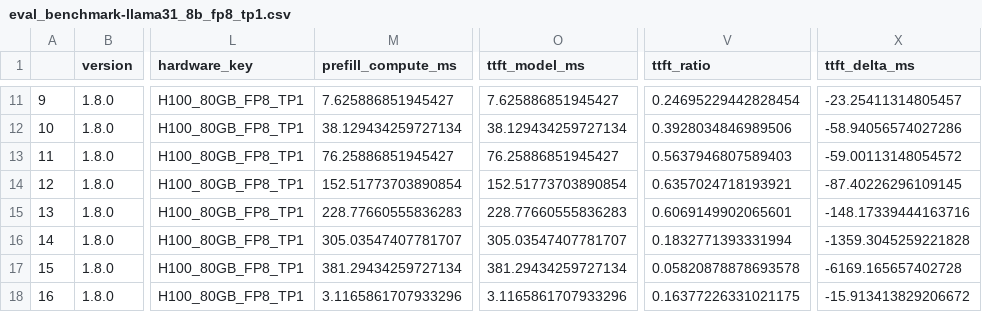
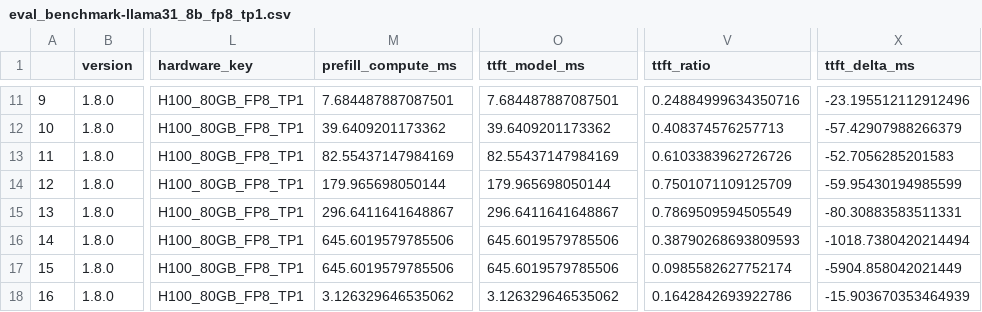
Before and after one commit to zivbeker42/llm-guesstimator, a CSV file: evaluations_results/eval_benchmark-llama31_8b_fp8_tp1.csv, drawn as a sheet; only a part is shown, gaps mark what is left out; the diff covers the shown part only; the diff names each change by its address in the sheet, - before the commit and + after, or states it on an @@ line.

```diff
--- a/evaluations_results/eval_benchmark-llama31_8b_fp8_tp1.csv
+++ b/evaluations_results/eval_benchmark-llama31_8b_fp8_tp1.csv
-M11 (prefill_compute_ms): 7.625886851945427
+M11 (prefill_compute_ms): 7.684487887087501
-O11 (ttft_model_ms): 7.625886851945427
+O11 (ttft_model_ms): 7.684487887087501
-V11 (ttft_ratio): 0.24695229442828454
+V11 (ttft_ratio): 0.24884999634350716
-X11 (ttft_delta_ms): -23.25411314805457
+X11 (ttft_delta_ms): -23.195512112912496
-M12 (prefill_compute_ms): 38.129434259727134
+M12 (prefill_compute_ms): 39.6409201173362
-O12 (ttft_model_ms): 38.129434259727134
+O12 (ttft_model_ms): 39.6409201173362
-V12 (ttft_ratio): 0.3928034846989506
+V12 (ttft_ratio): 0.408374576257713
-X12 (ttft_delta_ms): -58.94056574027286
+X12 (ttft_delta_ms): -57.42907988266379
-M13 (prefill_compute_ms): 76.25886851945427
+M13 (prefill_compute_ms): 82.55437147984169
-O13 (ttft_model_ms): 76.25886851945427
+O13 (ttft_model_ms): 82.55437147984169
-V13 (ttft_ratio): 0.5637946807589403
+V13 (ttft_ratio): 0.6103383962726726
-X13 (ttft_delta_ms): -59.00113148054572
+X13 (ttft_delta_ms): -52.7056285201583
-M14 (prefill_compute_ms): 152.51773703890854
+M14 (prefill_compute_ms): 179.965698050144
-O14 (ttft_model_ms): 152.51773703890854
+O14 (ttft_model_ms): 179.965698050144
-V14 (ttft_ratio): 0.6357024718193921
+V14 (ttft_ratio): 0.7501071109125709
-X14 (ttft_delta_ms): -87.40226296109145
+X14 (ttft_delta_ms): -59.95430194985599
-M15 (prefill_compute_ms): 228.77660555836283
+M15 (prefill_compute_ms): 296.6411641648867
-O15 (ttft_model_ms): 228.77660555836283
+O15 (ttft_model_ms): 296.6411641648867
-V15 (ttft_ratio): 0.6069149902065601
+V15 (ttft_ratio): 0.7869509594505549
-X15 (ttft_delta_ms): -148.17339444163716
+X15 (ttft_delta_ms): -80.30883583511331
-M16 (prefill_compute_ms): 305.03547407781707
+M16 (prefill_compute_ms): 645.6019579785506
-O16 (ttft_model_ms): 305.03547407781707
+O16 (ttft_model_ms): 645.6019579785506
-V16 (ttft_ratio): 0.1832771393331994
+V16 (ttft_ratio): 0.38790268693809593
-X16 (ttft_delta_ms): -1359.3045259221828
+X16 (ttft_delta_ms): -1018.7380420214494
-M17 (prefill_compute_ms): 381.29434259727134
+M17 (prefill_compute_ms): 645.6019579785506
-O17 (ttft_model_ms): 381.29434259727134
+O17 (ttft_model_ms): 645.6019579785506
-V17 (ttft_ratio): 0.05820878878693578
+V17 (ttft_ratio): 0.0985582627752174
-X17 (ttft_delta_ms): -6169.165657402728
+X17 (ttft_delta_ms): -5904.858042021449
-M18 (prefill_compute_ms): 3.1165861707933296
+M18 (prefill_compute_ms): 3.126329646535062
-O18 (ttft_model_ms): 3.1165861707933296
+O18 (ttft_model_ms): 3.126329646535062
-V18 (ttft_ratio): 0.16377226331021175
+V18 (ttft_ratio): 0.1642842693922786
-X18 (ttft_delta_ms): -15.913413829206672
+X18 (ttft_delta_ms): -15.903670353464939
```
Also changed, not shown: 122 edited cells elsewhere in this file, evaluations_results/eval_benchmark-llama33_70b_fp8_tp2.csv, 2 other files.
